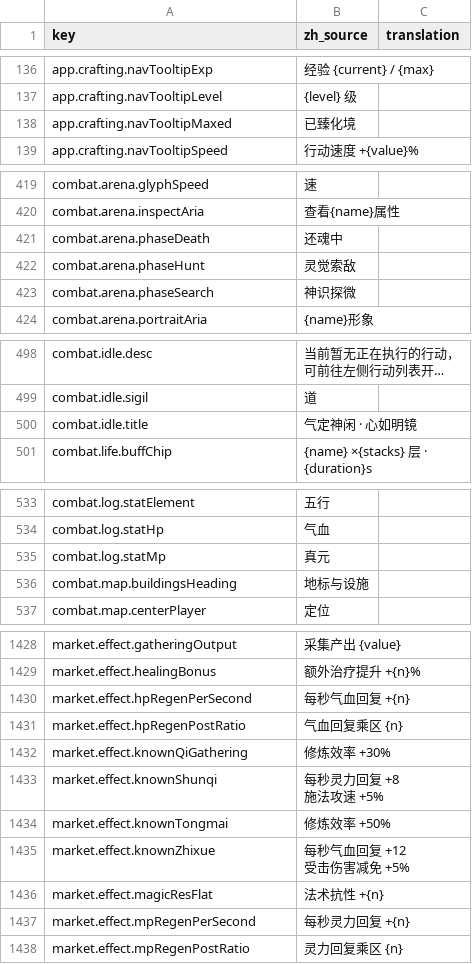
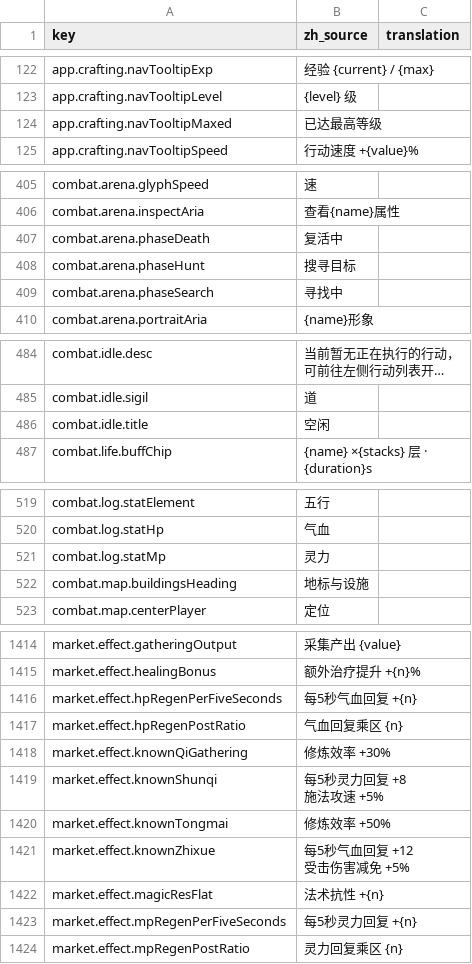
Before and after one commit to fruktoguo/daohua, a CSV file: frontend/public/locales/template.csv, drawn as a sheet; only a part is shown, gaps mark what is left out; long unchanged cells end in …; addresses are those after the commit; ↵ is a line break in a cell; the diff covers the shown part only; the diff names each change by its address in the sheet, - before the commit and + after, or states it on an @@ line.

```diff
--- a/frontend/public/locales/template.csv
+++ b/frontend/public/locales/template.csv
-B124 (zh_source): 已臻化境
+B124 (zh_source): 已达最高等级
-B407 (zh_source): 还魂中
+B407 (zh_source): 复活中
-B408 (zh_source): 灵觉索敌
+B408 (zh_source): 搜寻目标
-B409 (zh_source): 神识探微
+B409 (zh_source): 寻找中
-B486 (zh_source): 气定神闲 · 心如明镜
+B486 (zh_source): 空闲
-B521 (zh_source): 真元
+B521 (zh_source): 灵力
-A1416 (key): market.effect.hpRegenPerSecond
+A1416 (key): market.effect.hpRegenPerFiveSeconds
-B1416 (zh_source): 每秒气血回复 +{n}
+B1416 (zh_source): 每5秒气血回复 +{n}
-B1419 (zh_source): 每秒灵力回复 +8 ↵ 施法攻速 +5%
+B1419 (zh_source): 每5秒灵力回复 +8 ↵ 施法攻速 +5%
-B1421 (zh_source): 每秒气血回复 +12 ↵ 受击伤害减免 +5%
+B1421 (zh_source): 每5秒气血回复 +12 ↵ 受击伤害减免 +5%
-A1423 (key): market.effect.mpRegenPerSecond
+A1423 (key): market.effect.mpRegenPerFiveSeconds
-B1423 (zh_source): 每秒灵力回复 +{n}
+B1423 (zh_source): 每5秒灵力回复 +{n}
```
Also changed, not shown: 14 added rows, 14 removed rows and 16 edited cells elsewhere in this file, 9 other files.
